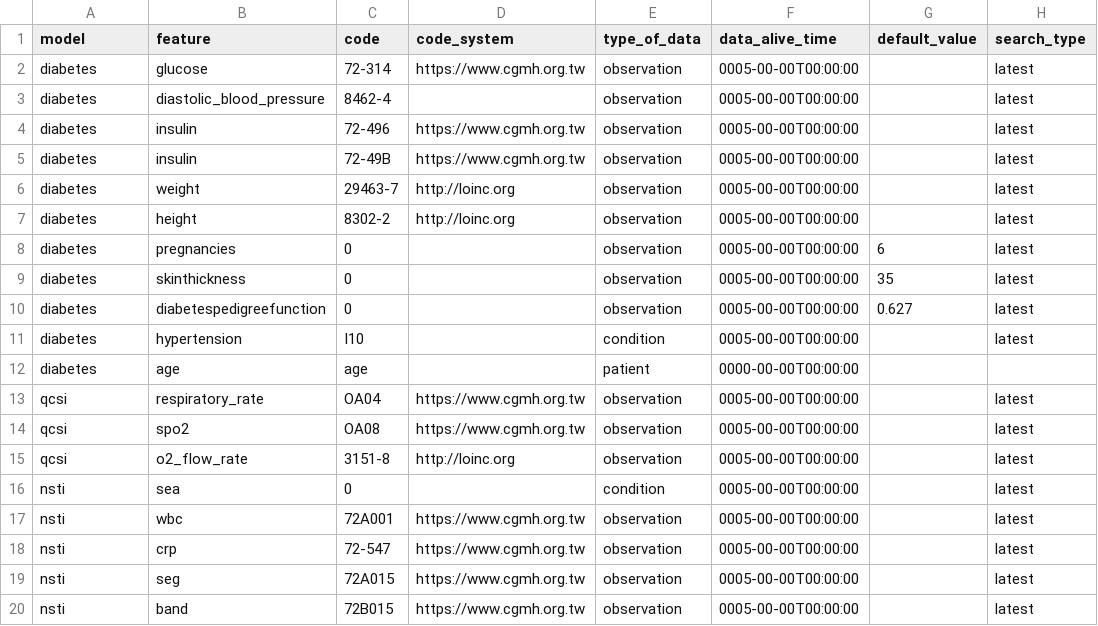
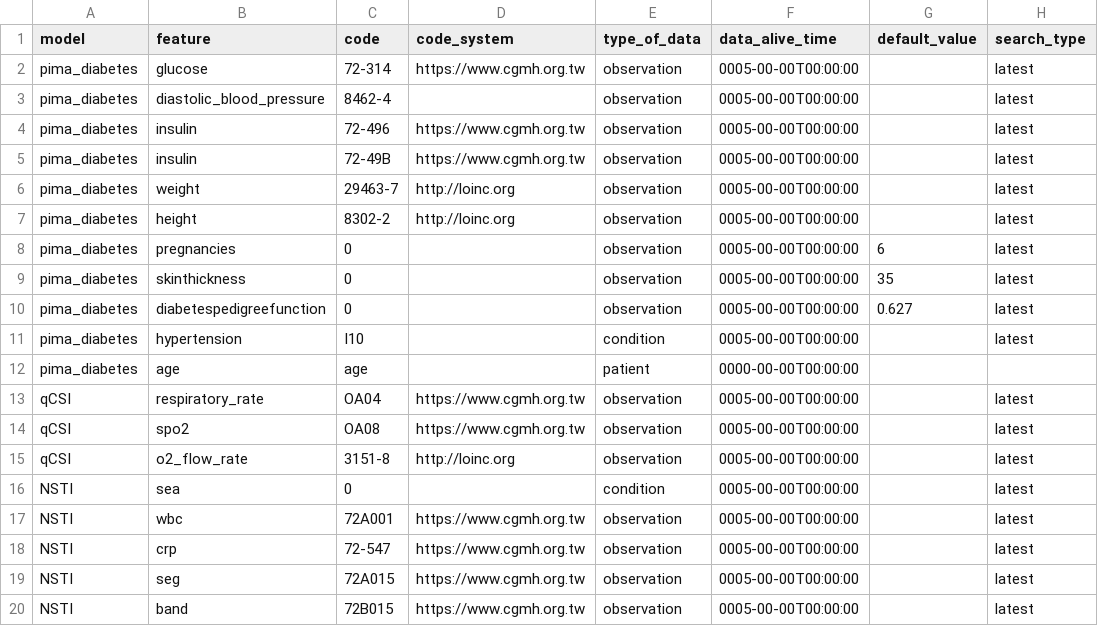
Before and after one commit to billkuojhgf/Model-on-fhir, a CSV file: Backend/config/features.csv, drawn as a sheet.

Commit message:
Returning different CDS cards based on the range of model output is on!
1. Now CDS Hooks can determine which model should be executed and can return different cards.
2. Changed origin diabetes, qcsi, and nsti model name, into pima_diabetes, qCSI, and NSTI model.
3. CDS Hooks base url now changed from 'http://{base_url}/cds-services' to 'http://{base_url}/cds-hooks/cds-services'

Some work undo:
1. Make data requesting asynchronous.
2. Customized smart app link.

```diff
--- a/Backend/config/features.csv
+++ b/Backend/config/features.csv
@@ -1,20 +1,20 @@
 model,feature,code,code_system,type_of_data,data_alive_time,default_value,search_type
-diabetes,glucose,72-314,https://www.cgmh.org.tw,observation,0005-00-00T00:00:00,,latest
-diabetes,diastolic_blood_pressure,8462-4,,observation,0005-00-00T00:00:00,,latest
-diabetes,insulin,72-496,https://www.cgmh.org.tw,observation,0005-00-00T00:00:00,,latest
-diabetes,insulin,72-49B,https://www.cgmh.org.tw,observation,0005-00-00T00:00:00,,latest
-diabetes,weight,29463-7,http://loinc.org,observation,0005-00-00T00:00:00,,latest
-diabetes,height,8302-2,http://loinc.org,observation,0005-00-00T00:00:00,,latest
-diabetes,pregnancies,0,,observation,0005-00-00T00:00:00,6,latest
-diabetes,skinthickness,0,,observation,0005-00-00T00:00:00,35,latest
-diabetes,diabetespedigreefunction,0,,observation,0005-00-00T00:00:00,0.627,latest
-diabetes,hypertension,I10,,condition,0005-00-00T00:00:00,,latest
-diabetes,age,age,,patient,0000-00-00T00:00:00,,
-qcsi,respiratory_rate,OA04,https://www.cgmh.org.tw,observation,0005-00-00T00:00:00,,latest
-qcsi,spo2,OA08,https://www.cgmh.org.tw,observation,0005-00-00T00:00:00,,latest
-qcsi,o2_flow_rate,3151-8,http://loinc.org,observation,0005-00-00T00:00:00,,latest
-nsti,sea,0,,condition,0005-00-00T00:00:00,,latest
-nsti,wbc,72A001,https://www.cgmh.org.tw,observation,0005-00-00T00:00:00,,latest
-nsti,crp,72-547,https://www.cgmh.org.tw,observation,0005-00-00T00:00:00,,latest
-nsti,seg,72A015,https://www.cgmh.org.tw,observation,0005-00-00T00:00:00,,latest
-nsti,band,72B015,https://www.cgmh.org.tw,observation,0005-00-00T00:00:00,,latest
+pima_diabetes,glucose,72-314,https://www.cgmh.org.tw,observation,0005-00-00T00:00:00,,latest
+pima_diabetes,diastolic_blood_pressure,8462-4,,observation,0005-00-00T00:00:00,,latest
+pima_diabetes,insulin,72-496,https://www.cgmh.org.tw,observation,0005-00-00T00:00:00,,latest
+pima_diabetes,insulin,72-49B,https://www.cgmh.org.tw,observation,0005-00-00T00:00:00,,latest
+pima_diabetes,weight,29463-7,http://loinc.org,observation,0005-00-00T00:00:00,,latest
+pima_diabetes,height,8302-2,http://loinc.org,observation,0005-00-00T00:00:00,,latest
+pima_diabetes,pregnancies,0,,observation,0005-00-00T00:00:00,6,latest
+pima_diabetes,skinthickness,0,,observation,0005-00-00T00:00:00,35,latest
+pima_diabetes,diabetespedigreefunction,0,,observation,0005-00-00T00:00:00,0.627,latest
+pima_diabetes,hypertension,I10,,condition,0005-00-00T00:00:00,,latest
+pima_diabetes,age,age,,patient,0000-00-00T00:00:00,,
+qCSI,respiratory_rate,OA04,https://www.cgmh.org.tw,observation,0005-00-00T00:00:00,,latest
+qCSI,spo2,OA08,https://www.cgmh.org.tw,observation,0005-00-00T00:00:00,,latest
+qCSI,o2_flow_rate,3151-8,http://loinc.org,observation,0005-00-00T00:00:00,,latest
+NSTI,sea,0,,condition,0005-00-00T00:00:00,,latest
+NSTI,wbc,72A001,https://www.cgmh.org.tw,observation,0005-00-00T00:00:00,,latest
+NSTI,crp,72-547,https://www.cgmh.org.tw,observation,0005-00-00T00:00:00,,latest
+NSTI,seg,72A015,https://www.cgmh.org.tw,observation,0005-00-00T00:00:00,,latest
+NSTI,band,72B015,https://www.cgmh.org.tw,observation,0005-00-00T00:00:00,,latest
```
Also changed, not shown: Backend/config/features_default.csv, Backend/config/transformation.csv, 25 other files.
